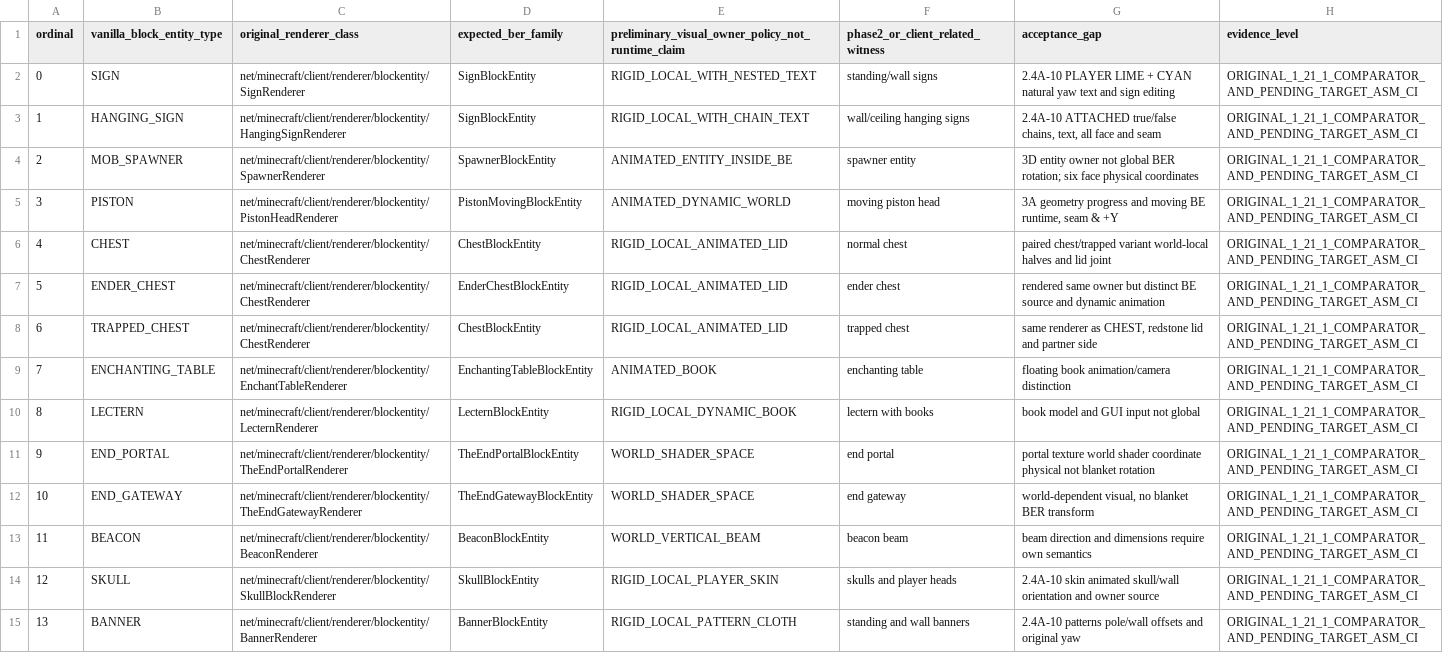
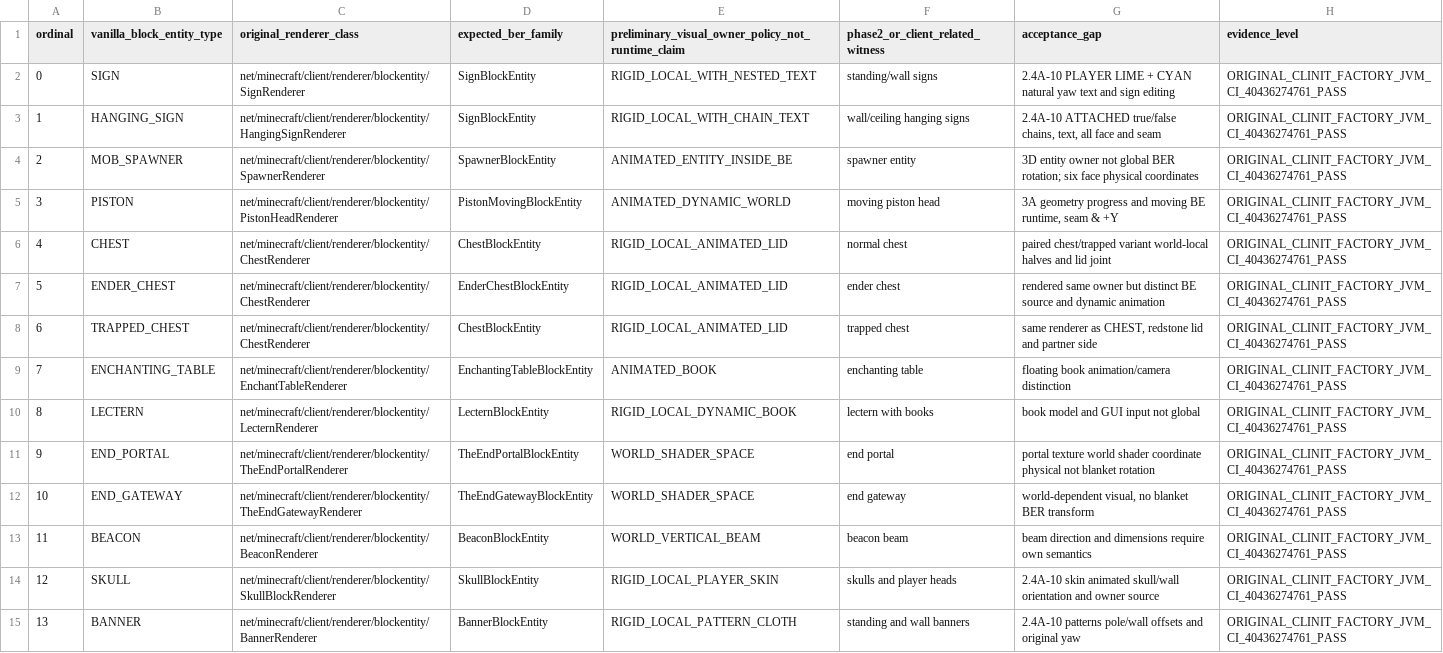
Before and after one commit to Abbygree11/Planetary, a TSV file: docs/research/PHASE3_R4A_VANILLA_BER_REGISTRY_OWNER_MATRIX_1_21_1.tsv, drawn as a sheet; only a part is shown; the diff covers the shown part only; the diff names each change by its address in the sheet, - before the commit and + after, or states it on an @@ line.

Commit message:
research(3R-4A): promote all 24 source registry rows to original JVM verified and capture portal/beacon inheritance and BER extension

```diff
--- a/docs/research/PHASE3_R4A_VANILLA_BER_REGISTRY_OWNER_MATRIX_1_21_1.tsv
+++ b/docs/research/PHASE3_R4A_VANILLA_BER_REGISTRY_OWNER_MATRIX_1_21_1.tsv
-H2:H15 (evidence_level): ORIGINAL_1_21_1_COMPARATOR_AND_PENDING_TARGET_ASM_CI
+H2:H15 (evidence_level): ORIGINAL_CLINIT_FACTORY_JVM_CI_40436274761_PASS
```
Also changed, not shown: 3 added rows and 13 edited cells elsewhere in this file.
